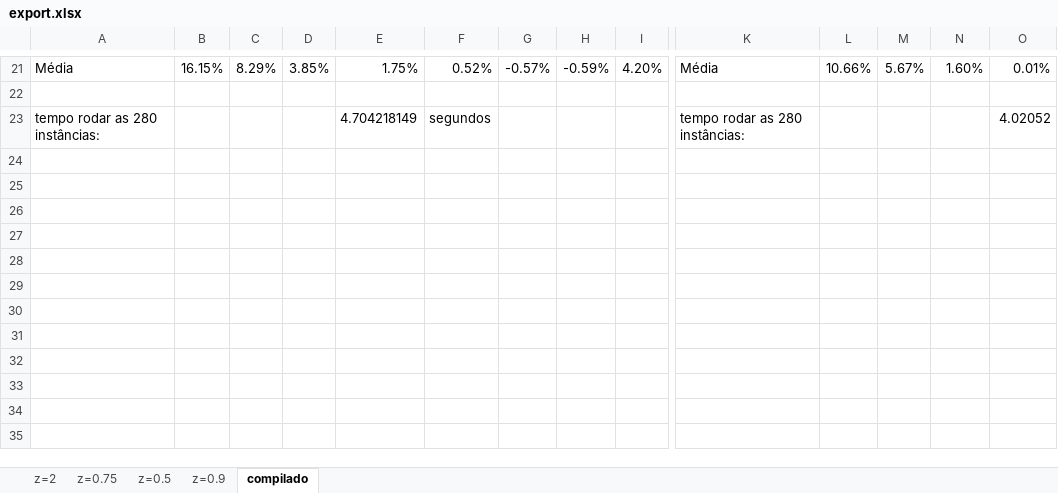
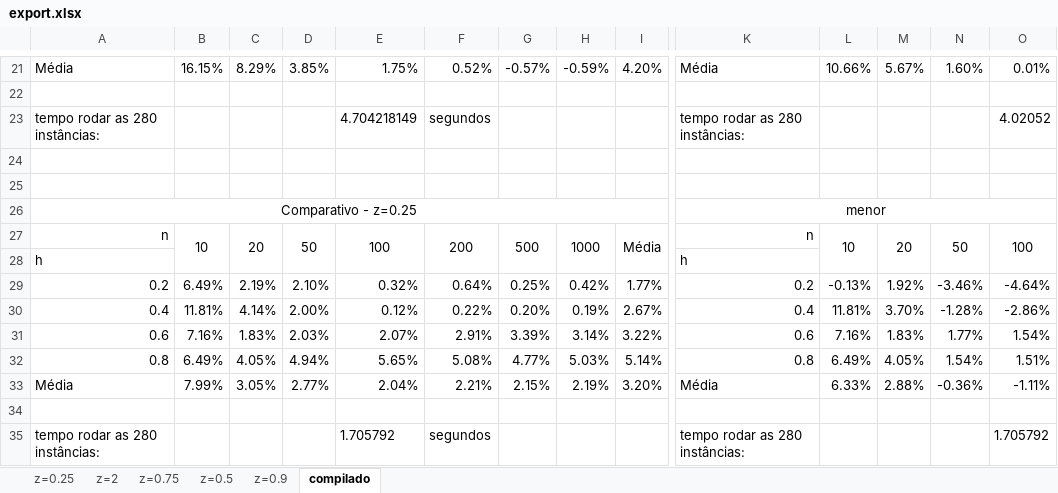
Before and after one commit to lpbiasoto/metaheuristicas, an Excel workbook: export.xlsx, sheet compilado, drawn as a sheet; only a part is shown, gaps mark what is left out; values as stored, in another font and other column widths than the file's, no borders; conditional formats not drawn; rows hold the shown columns only; the diff names each change by its address in the sheet, - before the commit and + after, or states it on an @@ line.

```diff
--- a/export.xlsx (sheet compilado)
+++ b/export.xlsx (sheet compilado)
+sheet tab: z=0.25
+row 24: (empty)
+row 25: (empty)
+row 26: Comparativo - z=0.25 |  |  |  |  |  |  |  |  | menor
+row 27: n | 10 | 20 | 50 | 100 | 200 | 500 | 1000 | Média | n | 10 | 20 | 50 | 100
+row 28: h |  |  |  |  |  |  |  |  | h
+row 29: 0.2 | 6.49% | 2.19% | 2.10% | 0.32% | 0.64% | 0.25% | 0.42% | 1.77% | 0.2 | -0.13% | 1.92% | -3.46% | -4.64%
+row 30: 0.4 | 11.81% | 4.14% | 2.00% | 0.12% | 0.22% | 0.20% | 0.19% | 2.67% | 0.4 | 11.81% | 3.70% | -1.28% | -2.86%
+row 31: 0.6 | 7.16% | 1.83% | 2.03% | 2.07% | 2.91% | 3.39% | 3.14% | 3.22% | 0.6 | 7.16% | 1.83% | 1.77% | 1.54%
+row 32: 0.8 | 6.49% | 4.05% | 4.94% | 5.65% | 5.08% | 4.77% | 5.03% | 5.14% | 0.8 | 6.49% | 4.05% | 1.54% | 1.51%
+row 33: Média | 7.99% | 3.05% | 2.77% | 2.04% | 2.21% | 2.15% | 2.19% | 3.20% | Média | 6.33% | 2.88% | -0.36% | -1.11%
+row 34: (empty)
+row 35: tempo rodar as 280 instâncias: |  |  |  | 1.705792 | segundos |  |  |  | tempo rodar as 280 instâncias: |  |  |  | 1.705792
```
Also changed, not shown: sheet z=2, 6 other files.
